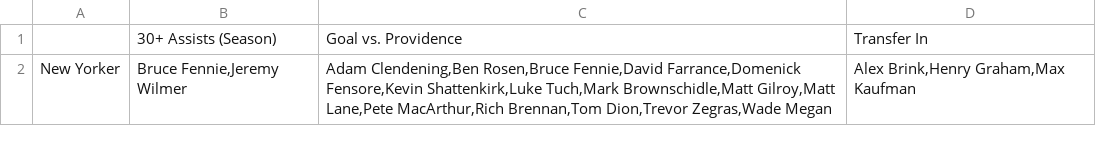
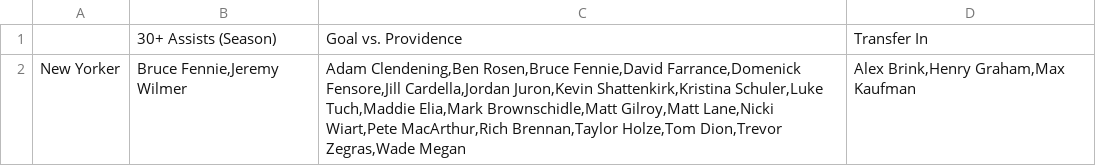
Before and after one commit to redsoxfan2194/buhockeystats, a CSV file: buhockeystatssite/recordbookdata/jacksboxes_grids/jacksboxes_25.csv, drawn as a sheet; only a part is shown; the diff covers the shown part only.

```diff
--- a/buhockeystatssite/recordbookdata/jacksboxes_grids/jacksboxes_25.csv
+++ b/buhockeystatssite/recordbookdata/jacksboxes_grids/jacksboxes_25.csv
@@ -1,2 +1,2 @@
 ,30+ Assists (Season),Goal vs. Providence,Transfer In
-New Yorker,"Bruce Fennie,Jeremy Wilmer","Adam Clendening,Ben Rosen,Bruce Fennie,David Farrance,Domenick Fensore,Kevin Shattenkirk,Luke Tuch,Mark Brownschidle,Matt Gilroy,Matt Lane,Pete MacArthur,Rich Brennan,Tom Dion,Trevor Zegras,Wade Megan","Alex Brink,Henry Graham,Max Kaufman"
+New Yorker,"Bruce Fennie,Jeremy Wilmer","Adam Clendening,Ben Rosen,Bruce Fennie,David Farrance,Domenick Fensore,Jill Cardella,Jordan Juron,Kevin Shattenkirk,Kristina Schuler,Luke Tuch,Maddie Elia,Mark Brownschidle,Matt Gilroy,Matt Lane,Nicki Wiart,Pete MacArthur,Rich Brennan,Taylor Holze,Tom Dion,Trevor Zegras,Wade Megan","Alex Brink,Henry Graham,Max Kaufman"
```
Also changed, not shown: 2 edited cells elsewhere in this file, buhockeystatssite/recordbookdata/jacksboxes_grids/jacksboxes_16.csv, buhockeystatssite/recordbookdata/jacksboxes_grids/jacksboxes_17.csv.
